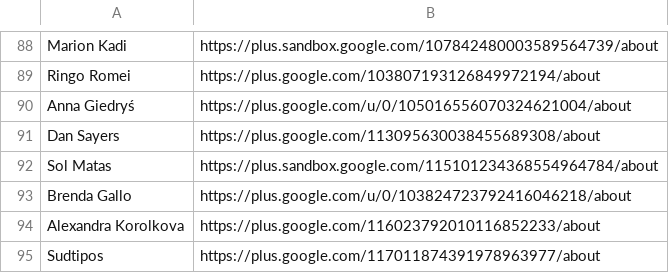
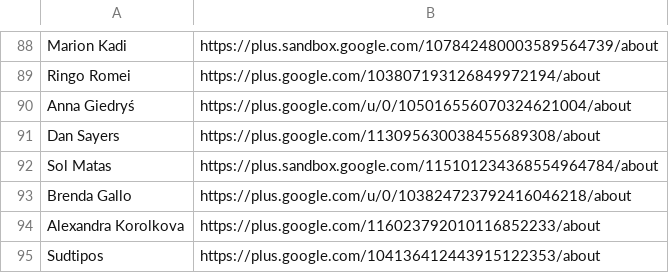
Before and after one commit to googlefonts/googlefontsdirectory-old, a CSV file: designers/profiles.csv, drawn as a sheet; only a part is shown, gaps mark what is left out.

Commit message:
Updating Sudtipos Page link

```diff
--- a/designers/profiles.csv
+++ b/designers/profiles.csv
@@ -94,2 +94,2 @@ Brenda Gallo,https://plus.google.com/u/0/103824723792416046218/about
 Alexandra Korolkova,https://plus.google.com/116023792010116852233/about
-Sudtipos,https://plus.google.com/117011874391978963977/about
+Sudtipos,https://plus.google.com/104136412443915122353/about
```
